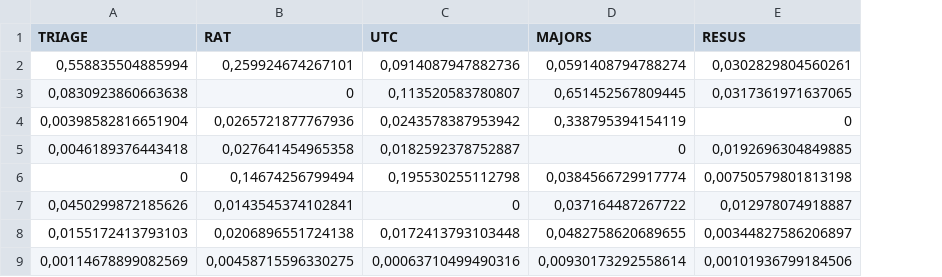
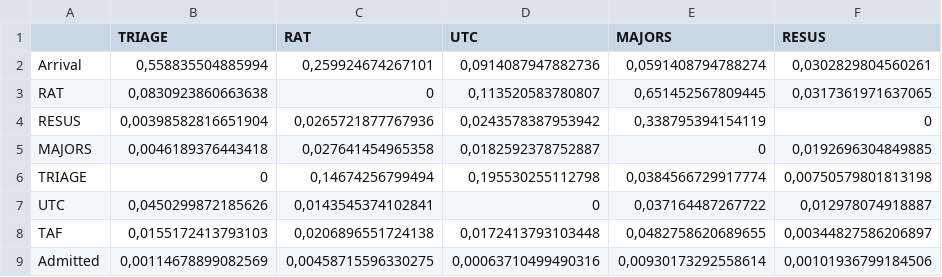
Before and after one commit to joefarrington/EDcrowding, a CSV file: flow-mapping/data-output/transition-matrix-grouped-2020-07-06.csv, drawn as a sheet; only a part is shown; the diff names each change by its address in the sheet, - before the commit and + after, or states it on an @@ line.

```diff
--- a/flow-mapping/data-output/transition-matrix-grouped-2020-07-06.csv
+++ b/flow-mapping/data-output/transition-matrix-grouped-2020-07-06.csv
+column A, rows 2-9: Arrival | RAT | RESUS | MAJORS | TRIAGE | UTC | TAF | Admitted
```
Also changed, not shown: flow-mapping/data-output/edgelist_summ-grouped_JanFeb_breachless_2020-07-06.csv, flow-mapping/data-output/transition-matrix-grouped-JanFeb-2020-07-06.csv, 1 other file.
